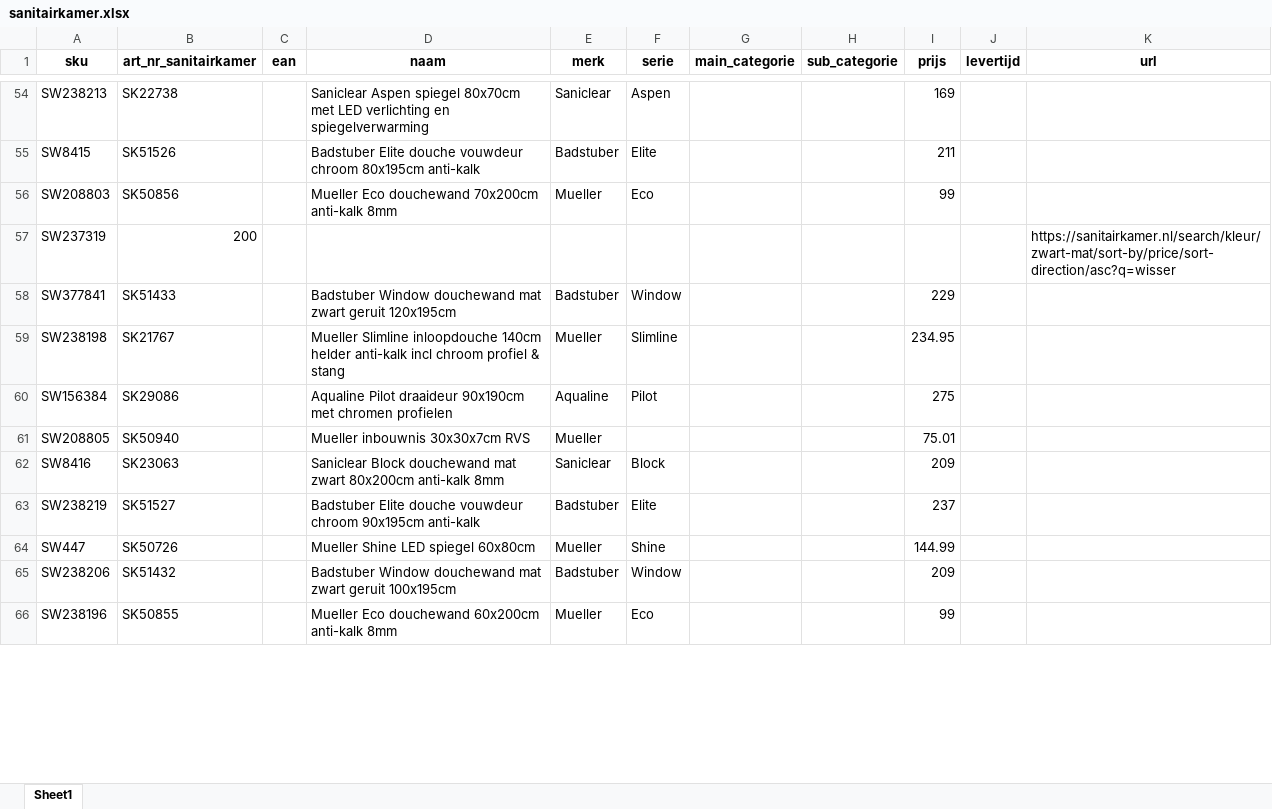
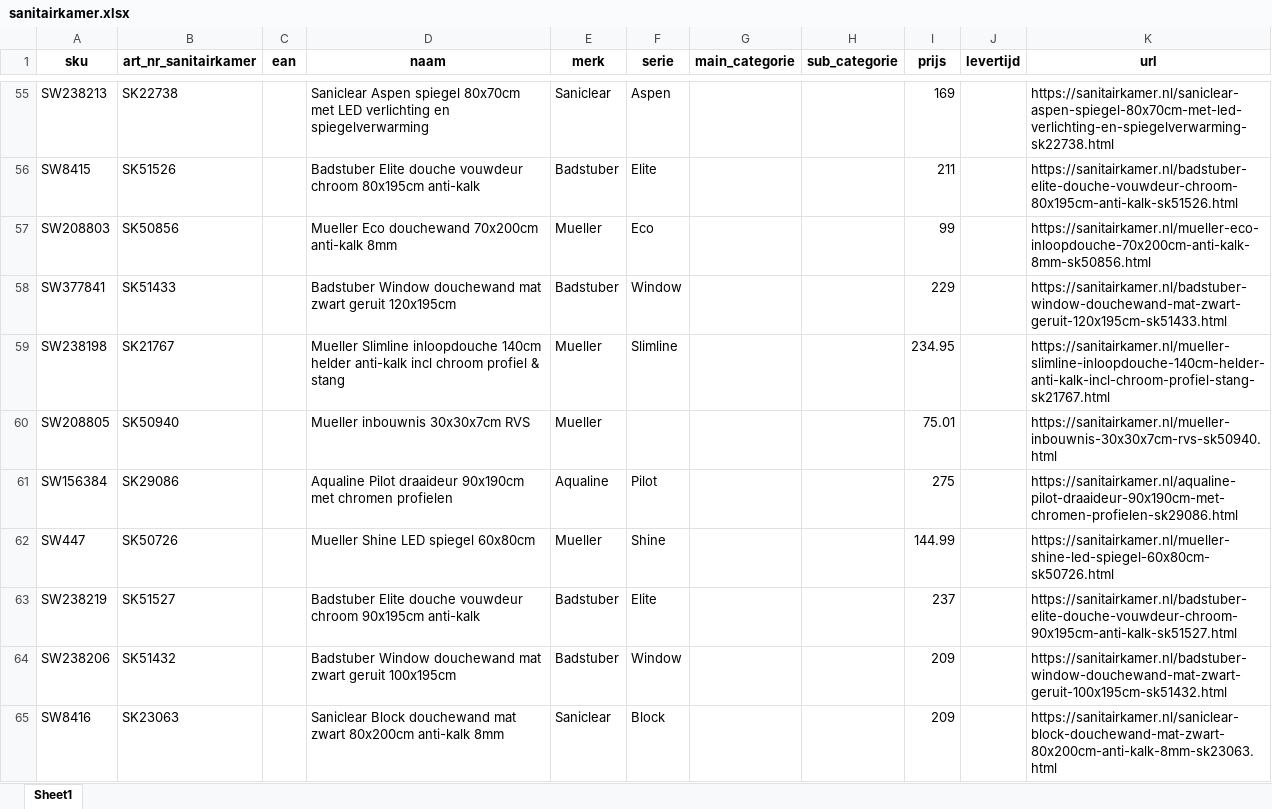
Before and after one commit to nick-sieraad-sawiday/scraping-concurrenten, an Excel workbook: outputs/sanitairkamer.xlsx, sheet Sheet1, drawn as a sheet; only a part is shown, gaps mark what is left out; values as stored, in another font and other column widths than the file's, no borders; removed rows and columns are numbered as before the commit, all else as after; the diff covers the shown part only; the diff names each change by its address in the sheet, - before the commit and + after, or states it on an @@ line.

```diff
--- a/outputs/sanitairkamer.xlsx (sheet Sheet1)
+++ b/outputs/sanitairkamer.xlsx (sheet Sheet1)
-K55 (url): (empty)
+K55 (url): https://sanitairkamer.nl/saniclear-aspen-spiegel-80x70cm-met-led-verlichting-en-spiegelverwarming-sk22738.html
-K56 (url): (empty)
+K56 (url): https://sanitairkamer.nl/badstuber-elite-douche-vouwdeur-chroom-80x195cm-anti-kalk-sk51526.html
-K57 (url): (empty)
+K57 (url): https://sanitairkamer.nl/mueller-eco-inloopdouche-70x200cm-anti-kalk-8mm-sk50856.html
-row 57: SW237319 | 200 |  |  |  |  |  |  |  |  | https://sanitairkamer.nl/search/kleur/zwart-mat/sort-by/price/sort-direction/asc?q=wisser
-K58 (url): (empty)
+K58 (url): https://sanitairkamer.nl/badstuber-window-douchewand-mat-zwart-geruit-120x195cm-sk51433.html
-K59 (url): (empty)
+K59 (url): https://sanitairkamer.nl/mueller-slimline-inloopdouche-140cm-helder-anti-kalk-incl-chroom-profiel-stang-sk21767.html
-row 60: SW156384 | SK29086 |  | Aqualine Pilot draaideur 90x190cm met chromen profielen | Aqualine | Pilot |  |  | 275
-K60 (url): (empty)
+K60 (url): https://sanitairkamer.nl/mueller-inbouwnis-30x30x7cm-rvs-sk50940.html
-row 62: SW8416 | SK23063 |  | Saniclear Block douchewand mat zwart 80x200cm anti-kalk 8mm | Saniclear | Block |  |  | 209
-row 63: SW238219 | SK51527 |  | Badstuber Elite douche vouwdeur chroom 90x195cm anti-kalk | Badstuber | Elite |  |  | 237
+row 61: SW156384 | SK29086 |  | Aqualine Pilot draaideur 90x190cm met chromen profielen | Aqualine | Pilot |  |  | 275 |  | https://sanitairkamer.nl/aqualine-pilot-draaideur-90x190cm-met-chromen-profielen-sk29086.html
-K62 (url): (empty)
+K62 (url): https://sanitairkamer.nl/mueller-shine-led-spiegel-60x80cm-sk50726.html
+row 63: SW238219 | SK51527 |  | Badstuber Elite douche vouwdeur chroom 90x195cm anti-kalk | Badstuber | Elite |  |  | 237 |  | https://sanitairkamer.nl/badstuber-elite-douche-vouwdeur-chroom-90x195cm-anti-kalk-sk51527.html
-K64 (url): (empty)
+K64 (url): https://sanitairkamer.nl/badstuber-window-douchewand-mat-zwart-geruit-100x195cm-sk51432.html
-row 66: SW238196 | SK50855 |  | Mueller Eco douchewand 60x200cm anti-kalk 8mm | Mueller | Eco |  |  | 99
+row 65: SW8416 | SK23063 |  | Saniclear Block douchewand mat zwart 80x200cm anti-kalk 8mm | Saniclear | Block |  |  | 209 |  | https://sanitairkamer.nl/saniclear-block-douchewand-mat-zwart-80x200cm-anti-kalk-8mm-sk23063.html
```
Also changed, not shown: 19 added rows, 17 removed rows and 62 edited cells elsewhere in this sheet, outputs/maxaro.xlsx, outputs/tegeldepot.xlsx, 2 other files.
